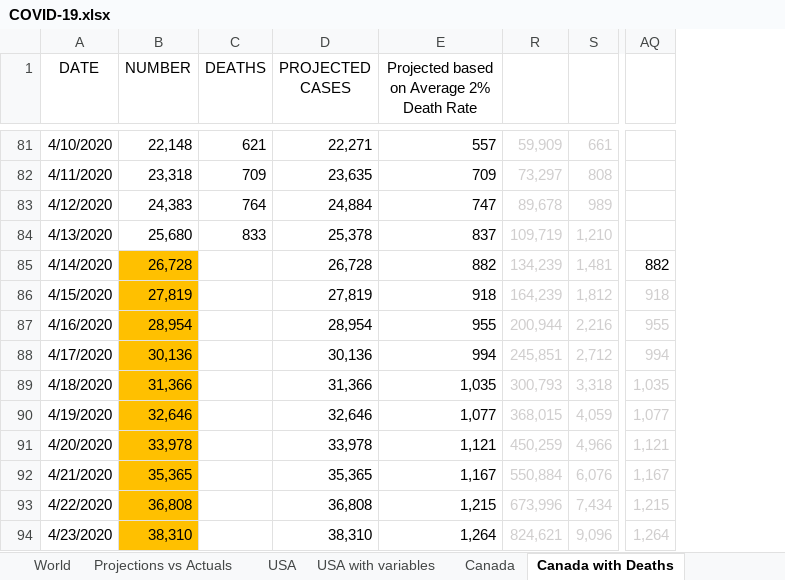
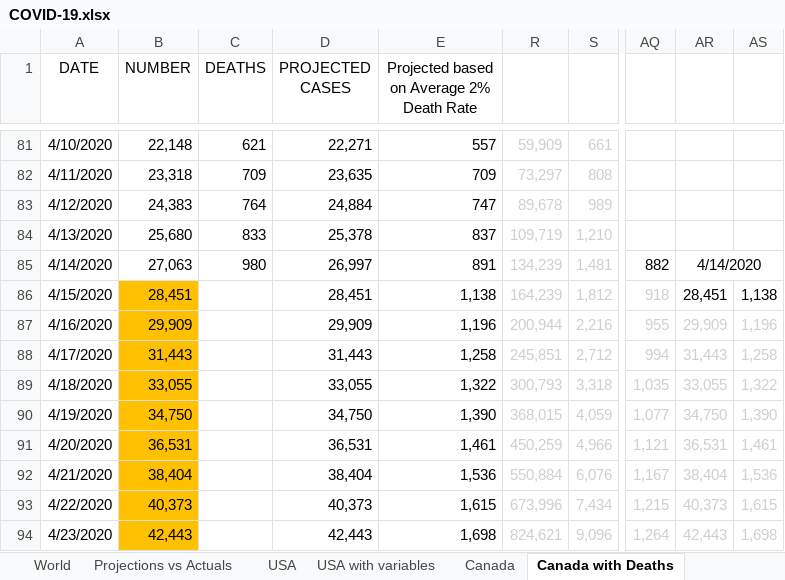
Before and after one commit to timothycomeau/COVID-19, an Excel workbook: COVID-19.xlsx, sheet Canada with Deaths, drawn as a sheet; only a part is shown, gaps mark what is left out; values as stored, in another font and other column widths than the file's, no borders; charts and pictures not drawn; the diff covers the shown part only; the diff names each change by its address in the sheet, - before the commit and + after, or states it on an @@ line.

```diff
--- a/COVID-19.xlsx (sheet Canada with Deaths)
+++ b/COVID-19.xlsx (sheet Canada with Deaths)
+column AR, rows 85-94: 4/14/2020 | 28,451 | 29,909 | 31,443 | 33,055 | 34,750 | 36,531 | 38,404 | 40,373 | 42,443
+column AS, rows 86-94: 1,138 | 1,196 | 1,258 | 1,322 | 1,390 | 1,461 | 1,536 | 1,615 | 1,698
-B85 (NUMBER): 26,728
+B85 (NUMBER): 27,063
-B85 fill: #FFC000
+B85 fill: none
-C85 (DEATHS): (empty)
+C85 (DEATHS): 980
-D85 (PROJECTED CASES): 26,728
+D85 (PROJECTED CASES): 26,997
-E85: 882
+E85: 891
-B86 (NUMBER): 27,819
+B86 (NUMBER): 28,451
-D86 (PROJECTED CASES): 27,819
+D86 (PROJECTED CASES): 28,451
-E86: 918
+E86: 1,138
-B87 (NUMBER): 28,954
+B87 (NUMBER): 29,909
-D87 (PROJECTED CASES): 28,954
+D87 (PROJECTED CASES): 29,909
-E87: 955
+E87: 1,196
-B88 (NUMBER): 30,136
+B88 (NUMBER): 31,443
-D88 (PROJECTED CASES): 30,136
+D88 (PROJECTED CASES): 31,443
-E88: 994
+E88: 1,258
-B89 (NUMBER): 31,366
+B89 (NUMBER): 33,055
-D89 (PROJECTED CASES): 31,366
+D89 (PROJECTED CASES): 33,055
-E89: 1,035
+E89: 1,322
-B90 (NUMBER): 32,646
+B90 (NUMBER): 34,750
-D90 (PROJECTED CASES): 32,646
+D90 (PROJECTED CASES): 34,750
-E90: 1,077
+E90: 1,390
-B91 (NUMBER): 33,978
+B91 (NUMBER): 36,531
-D91 (PROJECTED CASES): 33,978
+D91 (PROJECTED CASES): 36,531
-E91: 1,121
+E91: 1,461
-B92 (NUMBER): 35,365
+B92 (NUMBER): 38,404
-D92 (PROJECTED CASES): 35,365
+D92 (PROJECTED CASES): 38,404
-E92: 1,167
+E92: 1,536
-B93 (NUMBER): 36,808
+B93 (NUMBER): 40,373
-D93 (PROJECTED CASES): 36,808
+D93 (PROJECTED CASES): 40,373
-E93: 1,215
+E93: 1,615
-B94 (NUMBER): 38,310
+B94 (NUMBER): 42,443
-D94 (PROJECTED CASES): 38,310
+D94 (PROJECTED CASES): 42,443
-E94: 1,264
+E94: 1,698
```
Also changed, not shown: 118 edited cells elsewhere in this sheet, sheet Canada, sheet USA, sheet Canada Exponents & Growth Rate, sheet Nova Scotia, sheet Projections vs Actuals, sheet Ontario Exponents & Growth Rate, 4 more sheets, formulas that keep their value, hidden cells, charts or pictures, 6 other files.
